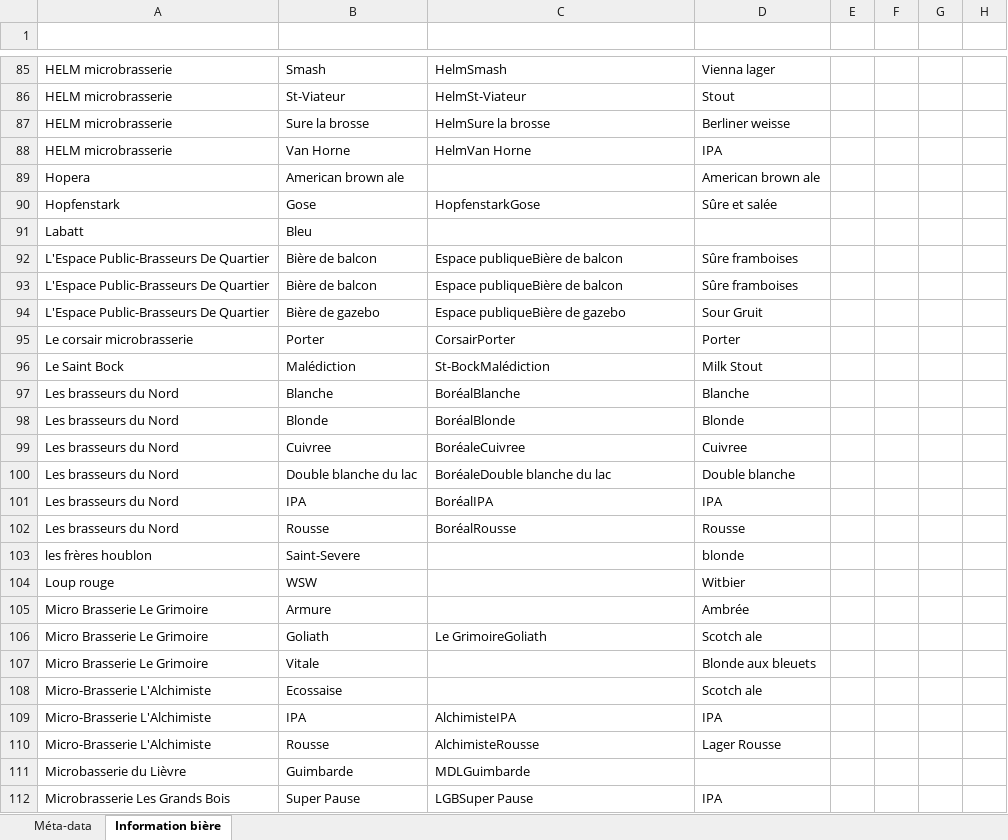
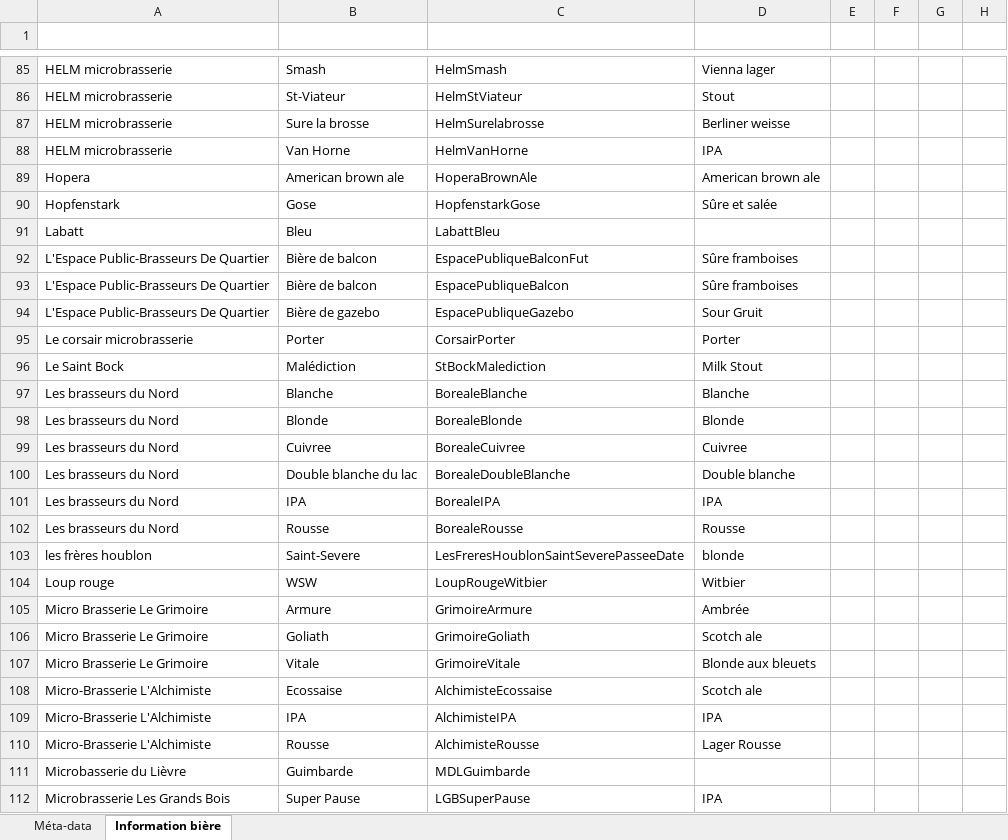
Before and after one commit to nicolasfstgelais/Paysage-brassicole, an Excel workbook: InfoBiere.xlsx, sheet Information bière, drawn as a sheet; only a part is shown, gaps mark what is left out; values as stored, in another font and other column widths than the file's, no cell formats; the diff covers the shown part only; the diff names each change by its address in the sheet, - before the commit and + after, or states it on an @@ line.

```diff
--- a/InfoBiere.xlsx (sheet Information bière)
+++ b/InfoBiere.xlsx (sheet Information bière)
-C86: HelmSt-Viateur
+C86: HelmStViateur
-C87: HelmSure la brosse
+C87: HelmSurelabrosse
-C88: HelmVan Horne
+C88: HelmVanHorne
-C89: (empty)
+C89: HoperaBrownAle
-C91: (empty)
+C91: LabattBleu
-C92: Espace publiqueBière de balcon
+C92: EspacePubliqueBalconFut
-C93: Espace publiqueBière de balcon
+C93: EspacePubliqueBalcon
-C94: Espace publiqueBière de gazebo
+C94: EspacePubliqueGazebo
-C96: St-BockMalédiction
+C96: StBockMalediction
-C97: BoréalBlanche
+C97: BorealeBlanche
-C98: BoréalBlonde
+C98: BorealeBlonde
-C99: BoréaleCuivree
+C99: BorealeCuivree
-C100: BoréaleDouble blanche du lac
+C100: BorealeDoubleBlanche
-C101: BoréalIPA
+C101: BorealeIPA
-C102: BoréalRousse
+C102: BorealeRousse
-C103: (empty)
+C103: LesFreresHoublonSaintSeverePasseeDate
-C104: (empty)
+C104: LoupRougeWitbier
-C105: (empty)
+C105: GrimoireArmure
-C106: Le GrimoireGoliath
+C106: GrimoireGoliath
-C107: (empty)
+C107: GrimoireVitale
-C108: (empty)
+C108: AlchimisteEcossaise
-C112: LGBSuper Pause
+C112: LGBSuperPause
```
Also changed, not shown: 9 added rows and 109 edited cells elsewhere in this sheet, cell formats, 1 other file.
